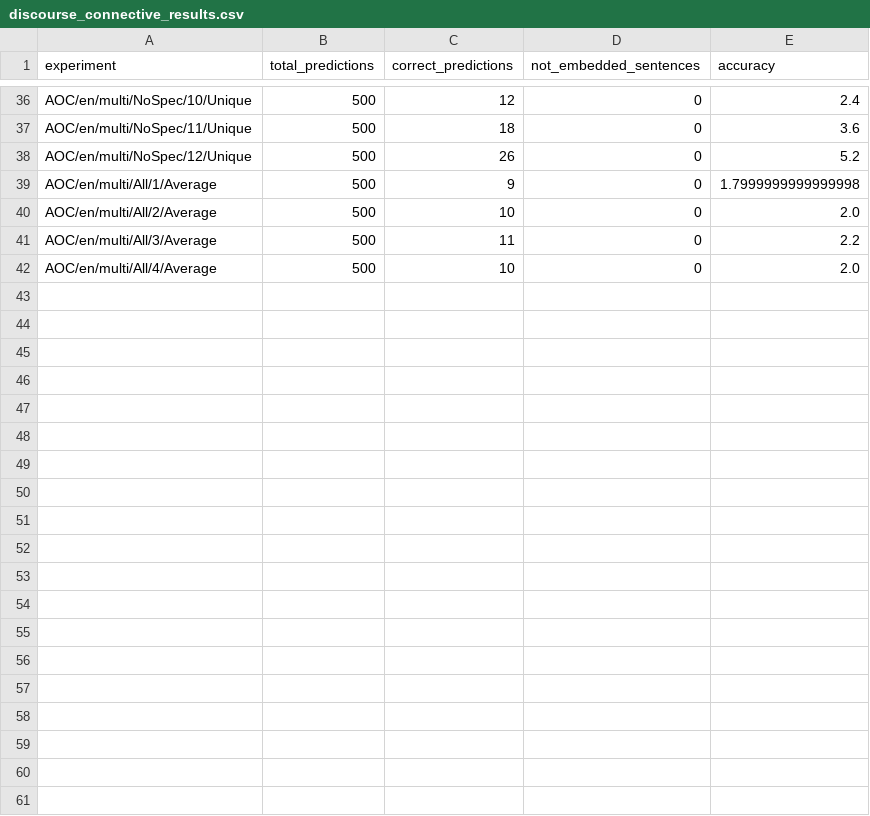
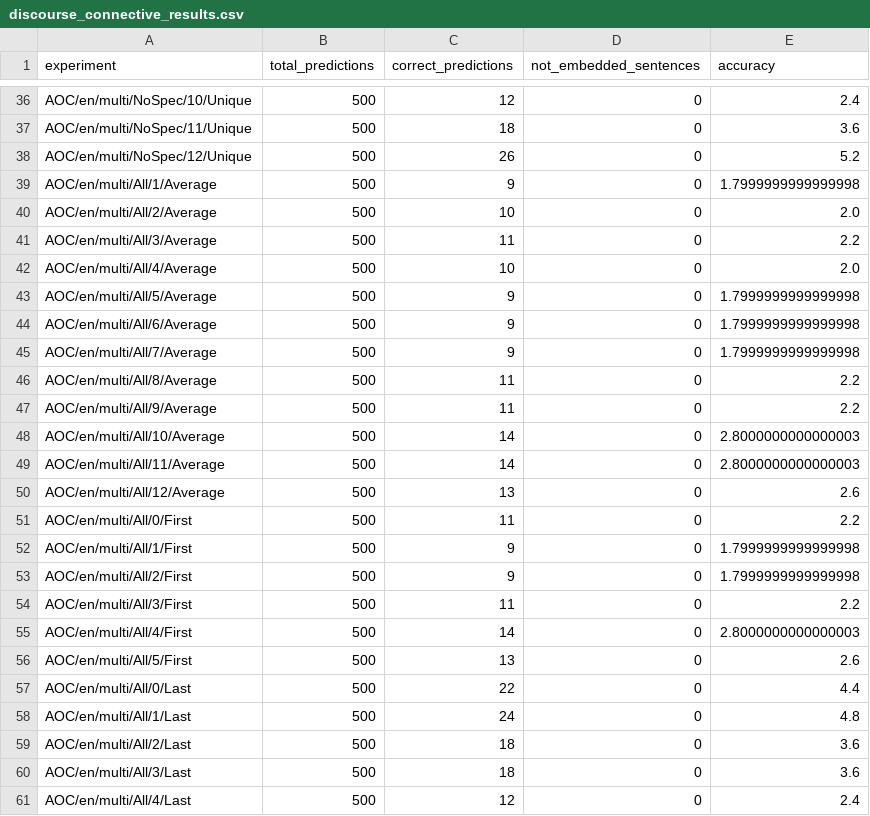
Before and after one commit to nicolasleonri/pragmaticmarkers-probe, a CSV file: results/discourse_connective_results.csv, drawn as a sheet; only a part is shown, gaps mark what is left out; the diff covers the shown part only; the diff names each change by its address in the sheet, - before the commit and + after, or states it on an @@ line.

```diff
--- a/results/discourse_connective_results.csv
+++ b/results/discourse_connective_results.csv
+row 43: AOC/en/multi/All/5/Average | 500 | 9 | 0 | 1.7999999999999998
+row 44: AOC/en/multi/All/6/Average | 500 | 9 | 0 | 1.7999999999999998
+row 45: AOC/en/multi/All/7/Average | 500 | 9 | 0 | 1.7999999999999998
+row 46: AOC/en/multi/All/8/Average | 500 | 11 | 0 | 2.2
+row 47: AOC/en/multi/All/9/Average | 500 | 11 | 0 | 2.2
+row 48: AOC/en/multi/All/10/Average | 500 | 14 | 0 | 2.8000000000000003
+row 49: AOC/en/multi/All/11/Average | 500 | 14 | 0 | 2.8000000000000003
+row 50: AOC/en/multi/All/12/Average | 500 | 13 | 0 | 2.6
+row 51: AOC/en/multi/All/0/First | 500 | 11 | 0 | 2.2
+row 52: AOC/en/multi/All/1/First | 500 | 9 | 0 | 1.7999999999999998
+row 53: AOC/en/multi/All/2/First | 500 | 9 | 0 | 1.7999999999999998
+row 54: AOC/en/multi/All/3/First | 500 | 11 | 0 | 2.2
+row 55: AOC/en/multi/All/4/First | 500 | 14 | 0 | 2.8000000000000003
+row 56: AOC/en/multi/All/5/First | 500 | 13 | 0 | 2.6
+row 57: AOC/en/multi/All/0/Last | 500 | 22 | 0 | 4.4
+row 58: AOC/en/multi/All/1/Last | 500 | 24 | 0 | 4.8
+row 59: AOC/en/multi/All/2/Last | 500 | 18 | 0 | 3.6
+row 60: AOC/en/multi/All/3/Last | 500 | 18 | 0 | 3.6
+row 61: AOC/en/multi/All/4/Last | 500 | 12 | 0 | 2.4
```
Also changed, not shown: 14 added rows elsewhere in this file, results/frazer_results.csv, 2 other files.
